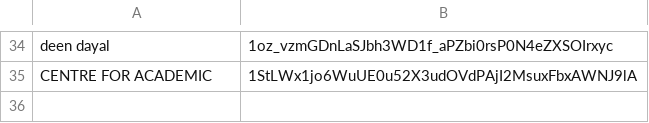
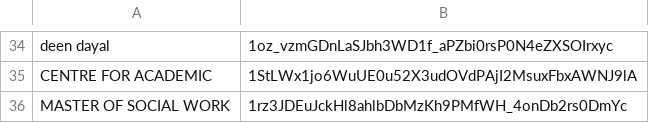
Before and after one commit to stock-csjmu/VERIFIED_DEPARTMENT_FILES, a CSV file: departments.csv, drawn as a sheet; only a part is shown, gaps mark what is left out; the diff names each change by its address in the sheet, - before the commit and + after, or states it on an @@ line.

Commit message:
Update departments.csv

```diff
--- a/departments.csv
+++ b/departments.csv
+row 36: MASTER OF SOCIAL WORK | 1rz3JDEuJckHl8ahlbDbMzKh9PMfWH_4onDb2rs0DmYc
```
